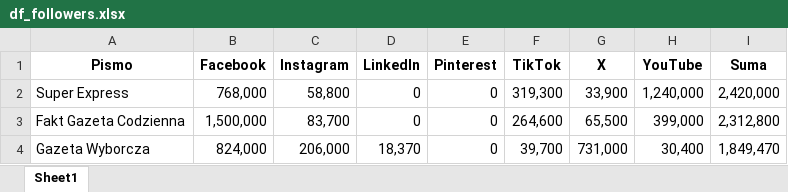
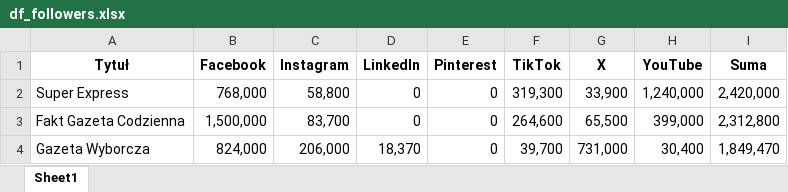
Before and after one commit to PolskieBadaniaCzytelnictwa/Social-Media, an Excel workbook: df_followers.xlsx, sheet Sheet1, drawn as a sheet; only a part is shown; values as stored, in another font and other column widths than the file's, no borders; the diff names each change by its address in the sheet, - before the commit and + after, or states it on an @@ line.

Commit message:
Add files via upload

```diff
--- a/df_followers.xlsx (sheet Sheet1)
+++ b/df_followers.xlsx (sheet Sheet1)
-A1: Pismo
+A1: Tytuł
```
